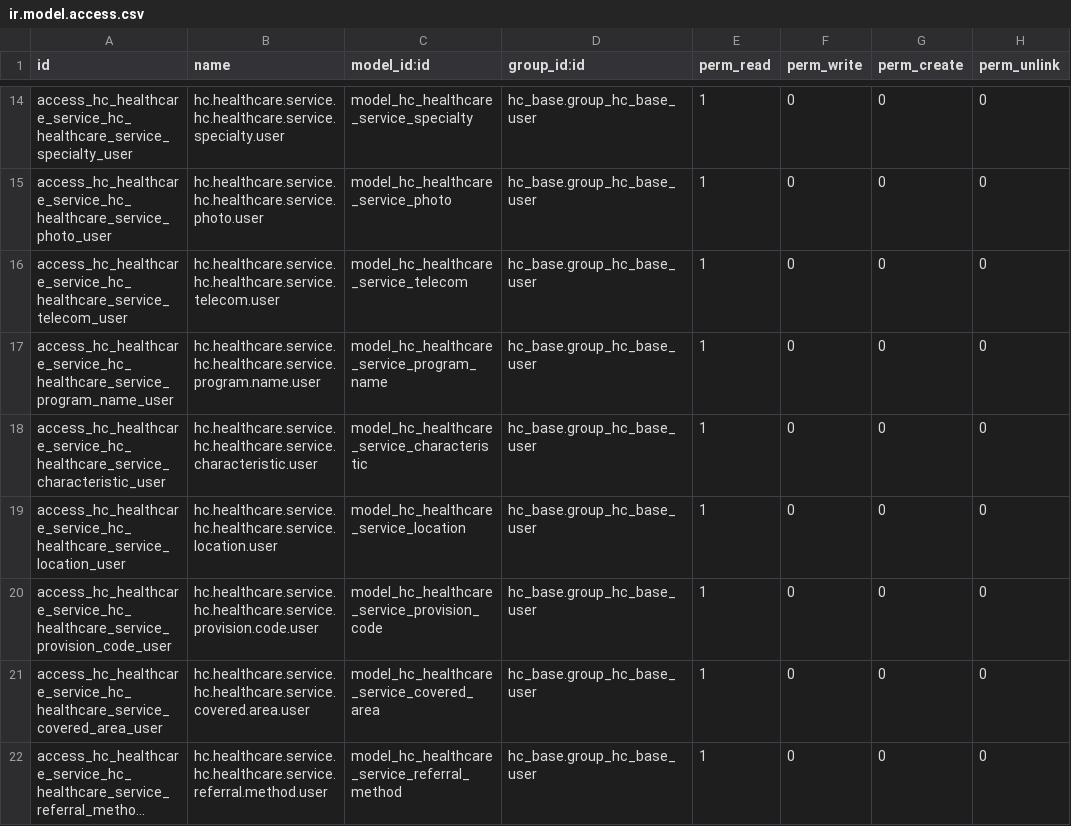
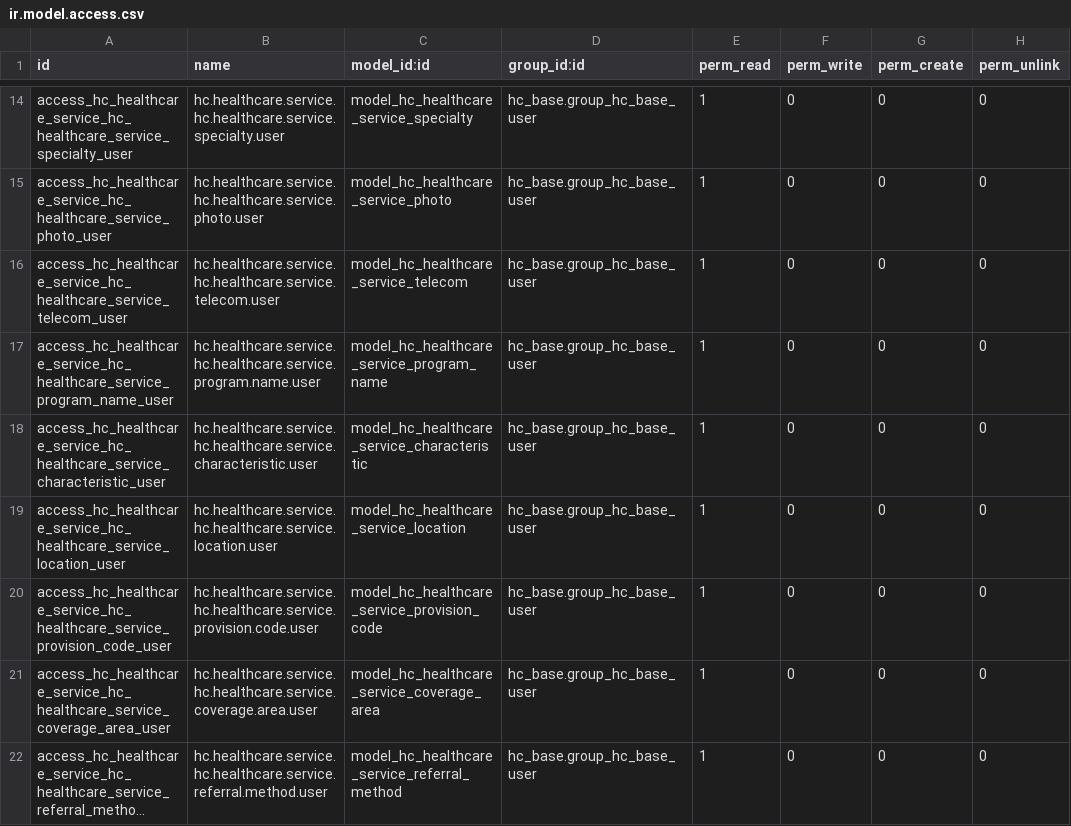
Before and after one commit to LasLabs/odoo-fhir, a CSV file: addons/hc_healthcare_service/security/ir.model.access.csv, drawn as a sheet; only a part is shown, gaps mark what is left out; long unchanged cells end in …; the diff names each change by its address in the sheet, - before the commit and + after, or states it on an @@ line.

```diff
--- a/addons/hc_healthcare_service/security/ir.model.access.csv
+++ b/addons/hc_healthcare_service/security/ir.model.access.csv
-A21 (id): access_hc_healthcare_service_hc_healthcare_service_covered_area_user
+A21 (id): access_hc_healthcare_service_hc_healthcare_service_coverage_area_user
-B21 (name): hc.healthcare.service.hc.healthcare.service.covered.area.user
+B21 (name): hc.healthcare.service.hc.healthcare.service.coverage.area.user
-C21 (model_id:id): model_hc_healthcare_service_covered_area
+C21 (model_id:id): model_hc_healthcare_service_coverage_area
```
Also changed, not shown: 2 other files.
